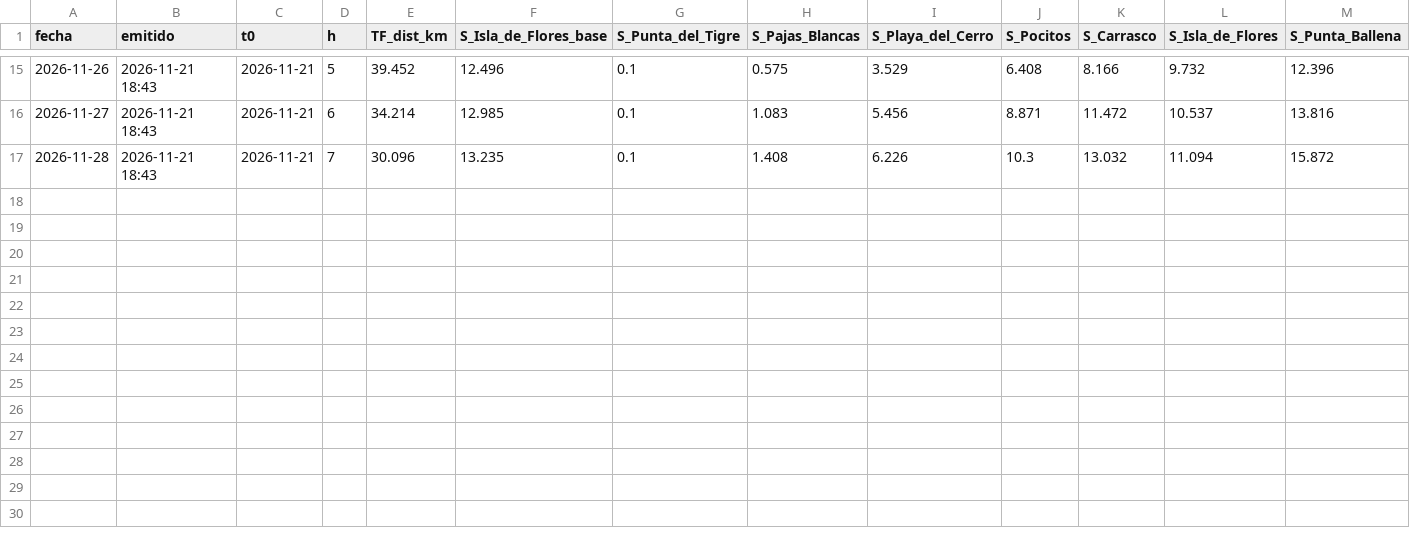
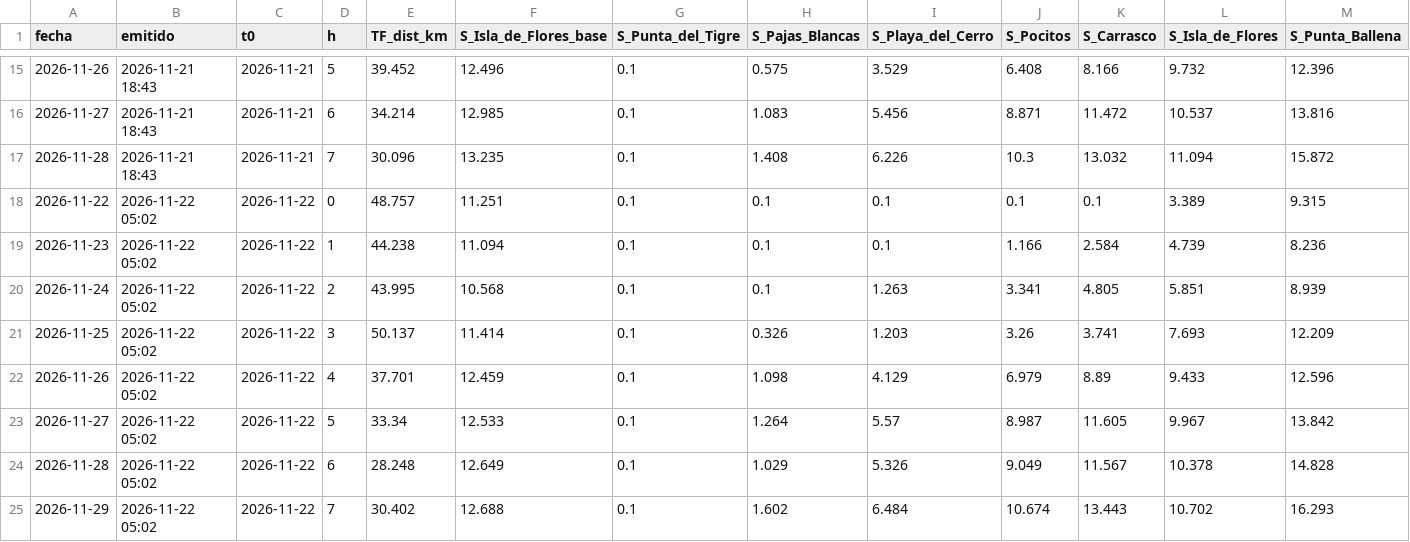
Before and after one commit to gastonmanta/pronostico-ft-sal, a CSV file: archivo/pronosticos.csv, drawn as a sheet; only a part is shown, gaps mark what is left out; rows hold the shown columns only; the diff names each change by its address in the sheet, - before the commit and + after, or states it on an @@ line.

```diff
--- a/archivo/pronosticos.csv
+++ b/archivo/pronosticos.csv
+row 18: 2026-11-22 | 2026-11-22 05:02 | 2026-11-22 | 0 | 48.757 | 11.251 | 0.1 | 0.1 | 0.1 | 0.1 | 0.1 | 3.389 | 9.315
+row 19: 2026-11-23 | 2026-11-22 05:02 | 2026-11-22 | 1 | 44.238 | 11.094 | 0.1 | 0.1 | 0.1 | 1.166 | 2.584 | 4.739 | 8.236
+row 20: 2026-11-24 | 2026-11-22 05:02 | 2026-11-22 | 2 | 43.995 | 10.568 | 0.1 | 0.1 | 1.263 | 3.341 | 4.805 | 5.851 | 8.939
+row 21: 2026-11-25 | 2026-11-22 05:02 | 2026-11-22 | 3 | 50.137 | 11.414 | 0.1 | 0.326 | 1.203 | 3.26 | 3.741 | 7.693 | 12.209
+row 22: 2026-11-26 | 2026-11-22 05:02 | 2026-11-22 | 4 | 37.701 | 12.459 | 0.1 | 1.098 | 4.129 | 6.979 | 8.89 | 9.433 | 12.596
+row 23: 2026-11-27 | 2026-11-22 05:02 | 2026-11-22 | 5 | 33.34 | 12.533 | 0.1 | 1.264 | 5.57 | 8.987 | 11.605 | 9.967 | 13.842
+row 24: 2026-11-28 | 2026-11-22 05:02 | 2026-11-22 | 6 | 28.248 | 12.649 | 0.1 | 1.029 | 5.326 | 9.049 | 11.567 | 10.378 | 14.828
+row 25: 2026-11-29 | 2026-11-22 05:02 | 2026-11-22 | 7 | 30.402 | 12.688 | 0.1 | 1.602 | 6.484 | 10.674 | 13.443 | 10.702 | 16.293
```
Also changed, not shown: 1 other file.
